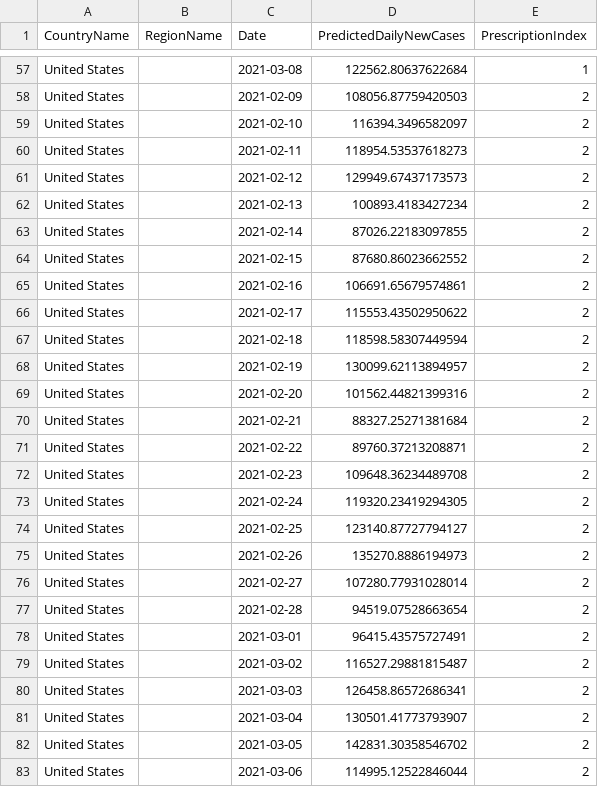
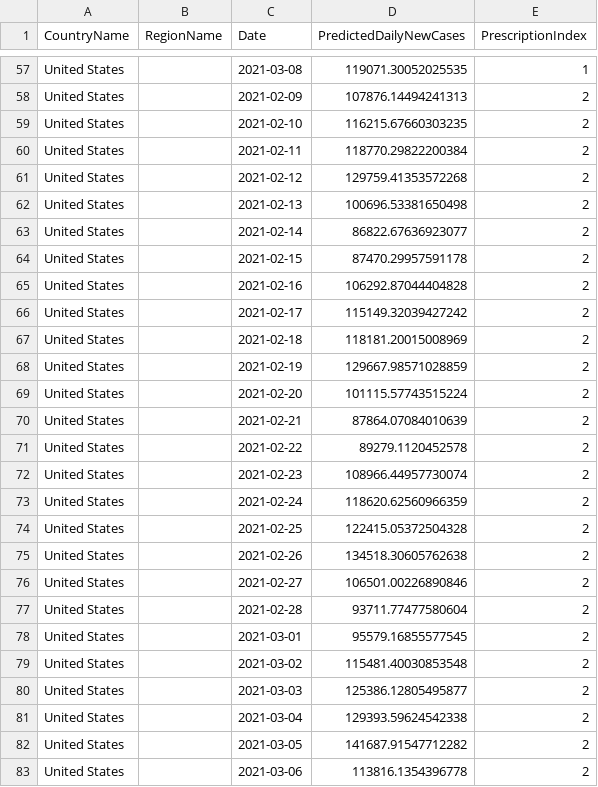
Before and after one commit to prabodhw96/Team-Streamlit, a CSV file: src/data/pred_df_BlindGreedy.csv, drawn as a sheet; only a part is shown, gaps mark what is left out; the diff covers the shown part only; the diff names each change by its address in the sheet, - before the commit and + after, or states it on an @@ line.

```diff
--- a/src/data/pred_df_BlindGreedy.csv
+++ b/src/data/pred_df_BlindGreedy.csv
-D57 (PredictedDailyNewCases): 122562.80637622684
+D57 (PredictedDailyNewCases): 119071.30052025535
-D58 (PredictedDailyNewCases): 108056.87759420503
+D58 (PredictedDailyNewCases): 107876.14494241313
-D59 (PredictedDailyNewCases): 116394.3496582097
+D59 (PredictedDailyNewCases): 116215.67660303235
-D60 (PredictedDailyNewCases): 118954.53537618273
+D60 (PredictedDailyNewCases): 118770.29822200384
-D61 (PredictedDailyNewCases): 129949.67437173573
+D61 (PredictedDailyNewCases): 129759.41353572268
-D62 (PredictedDailyNewCases): 100893.4183427234
+D62 (PredictedDailyNewCases): 100696.53381650498
-D63 (PredictedDailyNewCases): 87026.22183097855
+D63 (PredictedDailyNewCases): 86822.67636923077
-D64 (PredictedDailyNewCases): 87680.86023662552
+D64 (PredictedDailyNewCases): 87470.29957591178
-D65 (PredictedDailyNewCases): 106691.65679574861
+D65 (PredictedDailyNewCases): 106292.87044404828
-D66 (PredictedDailyNewCases): 115553.43502950622
+D66 (PredictedDailyNewCases): 115149.32039427242
-D67 (PredictedDailyNewCases): 118598.58307449594
+D67 (PredictedDailyNewCases): 118181.20015008969
-D68 (PredictedDailyNewCases): 130099.62113894957
+D68 (PredictedDailyNewCases): 129667.98571028859
-D69 (PredictedDailyNewCases): 101562.44821399316
+D69 (PredictedDailyNewCases): 101115.57743515224
-D70 (PredictedDailyNewCases): 88327.25271381684
+D70 (PredictedDailyNewCases): 87864.07084010639
-D71 (PredictedDailyNewCases): 89760.37213208871
+D71 (PredictedDailyNewCases): 89279.1120452578
-D72 (PredictedDailyNewCases): 109648.36234489708
+D72 (PredictedDailyNewCases): 108966.44957730074
-D73 (PredictedDailyNewCases): 119320.23419294305
+D73 (PredictedDailyNewCases): 118620.62560966359
-D74 (PredictedDailyNewCases): 123140.87727794127
+D74 (PredictedDailyNewCases): 122415.05372504328
-D75 (PredictedDailyNewCases): 135270.8886194973
+D75 (PredictedDailyNewCases): 134518.30605762638
-D76 (PredictedDailyNewCases): 107280.77931028014
+D76 (PredictedDailyNewCases): 106501.00226890846
-D77 (PredictedDailyNewCases): 94519.07528663654
+D77 (PredictedDailyNewCases): 93711.77477580604
-D78 (PredictedDailyNewCases): 96415.43575727491
+D78 (PredictedDailyNewCases): 95579.16855577545
-D79 (PredictedDailyNewCases): 116527.29881815487
+D79 (PredictedDailyNewCases): 115481.40030853548
-D80 (PredictedDailyNewCases): 126458.86572686341
+D80 (PredictedDailyNewCases): 125386.12805495877
-D81 (PredictedDailyNewCases): 130501.41773793907
+D81 (PredictedDailyNewCases): 129393.59624542338
-D82 (PredictedDailyNewCases): 142831.30358546702
+D82 (PredictedDailyNewCases): 141687.91547712282
-D83 (PredictedDailyNewCases): 114995.12522846044
+D83 (PredictedDailyNewCases): 113816.1354396778
```
Also changed, not shown: 169 edited cells elsewhere in this file, src/data/cost.csv, src/data/init.csv, 6 other files.
